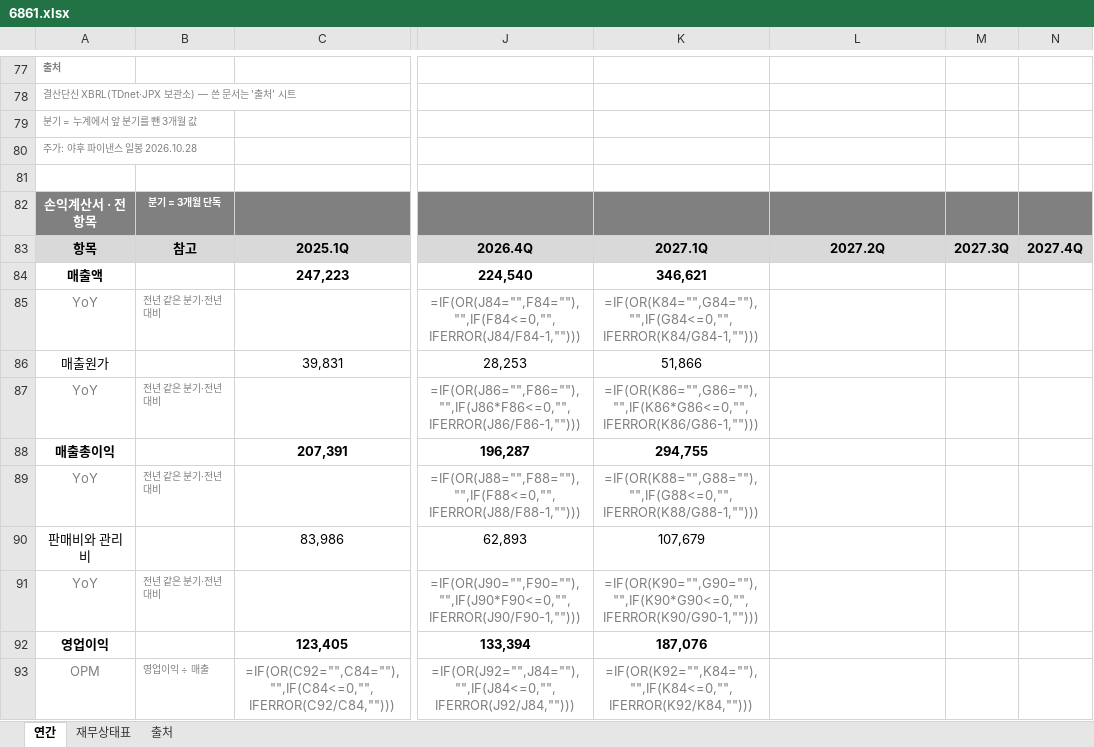
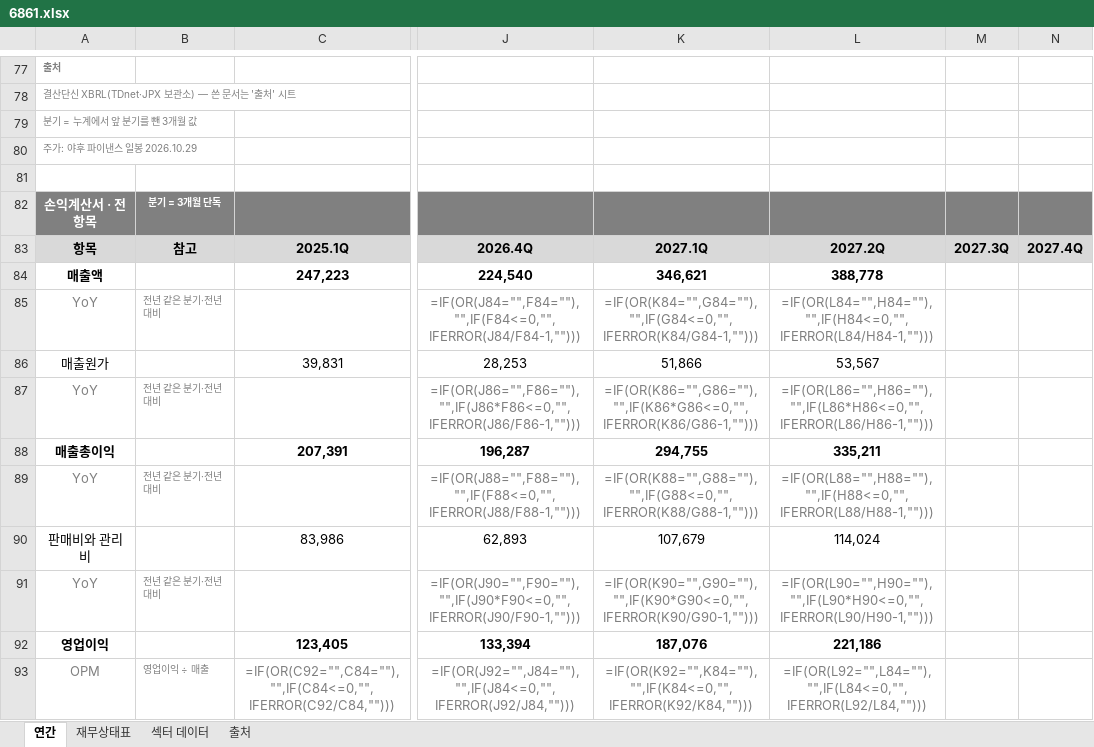
Before and after one commit to minwook1011/earnings-screener, an Excel workbook: docs/data/jp/xlsx/6861.xlsx, sheet 연간, drawn as a sheet; only a part is shown, gaps mark what is left out; values as stored, in another font and other column widths than the file's, no borders; formulas without a stored value are shown as written; the diff covers the shown part only; the diff names each change by its address in the sheet, - before the commit and + after, or states it on an @@ line.

```diff
--- a/docs/data/jp/xlsx/6861.xlsx (sheet 연간)
+++ b/docs/data/jp/xlsx/6861.xlsx (sheet 연간)
+sheet tab: 섹터 데이터
-A80: 주가: 야후 파이낸스 일봉 2026.10.28
+A80: 주가: 야후 파이낸스 일봉 2026.10.29
-L84: (empty)
+L84: 388,778
-L85: (empty)
+L85: =IF(OR(L84="",H84=""),"",IF(H84<=0,"",IFERROR(L84/H84-1,"")))
-L86: (empty)
+L86: 53,567
-L87: (empty)
+L87: =IF(OR(L86="",H86=""),"",IF(L86*H86<=0,"",IFERROR(L86/H86-1,"")))
-L88: (empty)
+L88: 335,211
-L89: (empty)
+L89: =IF(OR(L88="",H88=""),"",IF(H88<=0,"",IFERROR(L88/H88-1,"")))
-L90: (empty)
+L90: 114,024
-L91: (empty)
+L91: =IF(OR(L90="",H90=""),"",IF(L90*H90<=0,"",IFERROR(L90/H90-1,"")))
-L92: (empty)
+L92: 221,186
-L93: (empty)
+L93: =IF(OR(L92="",L84=""),"",IF(L84<=0,"",IFERROR(L92/L84,"")))
```
Also changed, not shown: 1 added row, 1 removed row and 40 edited cells elsewhere in this sheet, sheet 재무상태표, sheet 출처, 12 other files.
